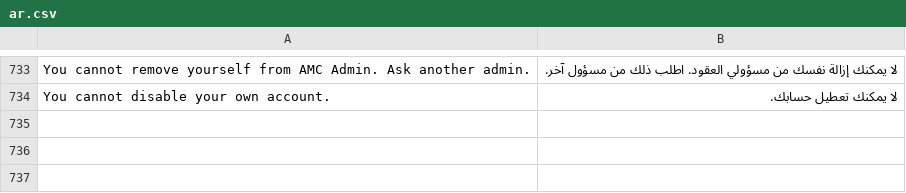
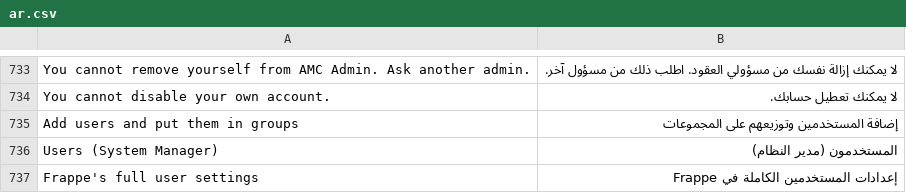
Before and after one commit to shaeif/frappe-healthchecker, a CSV file: apps/amc_tracker/amc_tracker/translations/ar.csv, drawn as a sheet; only a part is shown, gaps mark what is left out.

```diff
--- a/apps/amc_tracker/amc_tracker/translations/ar.csv
+++ b/apps/amc_tracker/amc_tracker/translations/ar.csv
@@ -736 +736,4 @@
 "You cannot disable your own account.","لا يمكنك تعطيل حسابك."
+"Add users and put them in groups","إضافة المستخدمين وتوزيعهم على المجموعات"
+"Users (System Manager)","المستخدمون (مدير النظام)"
+"Frappe's full user settings","إعدادات المستخدمين الكاملة في Frappe"
```
Also changed, not shown: 4 other files.
